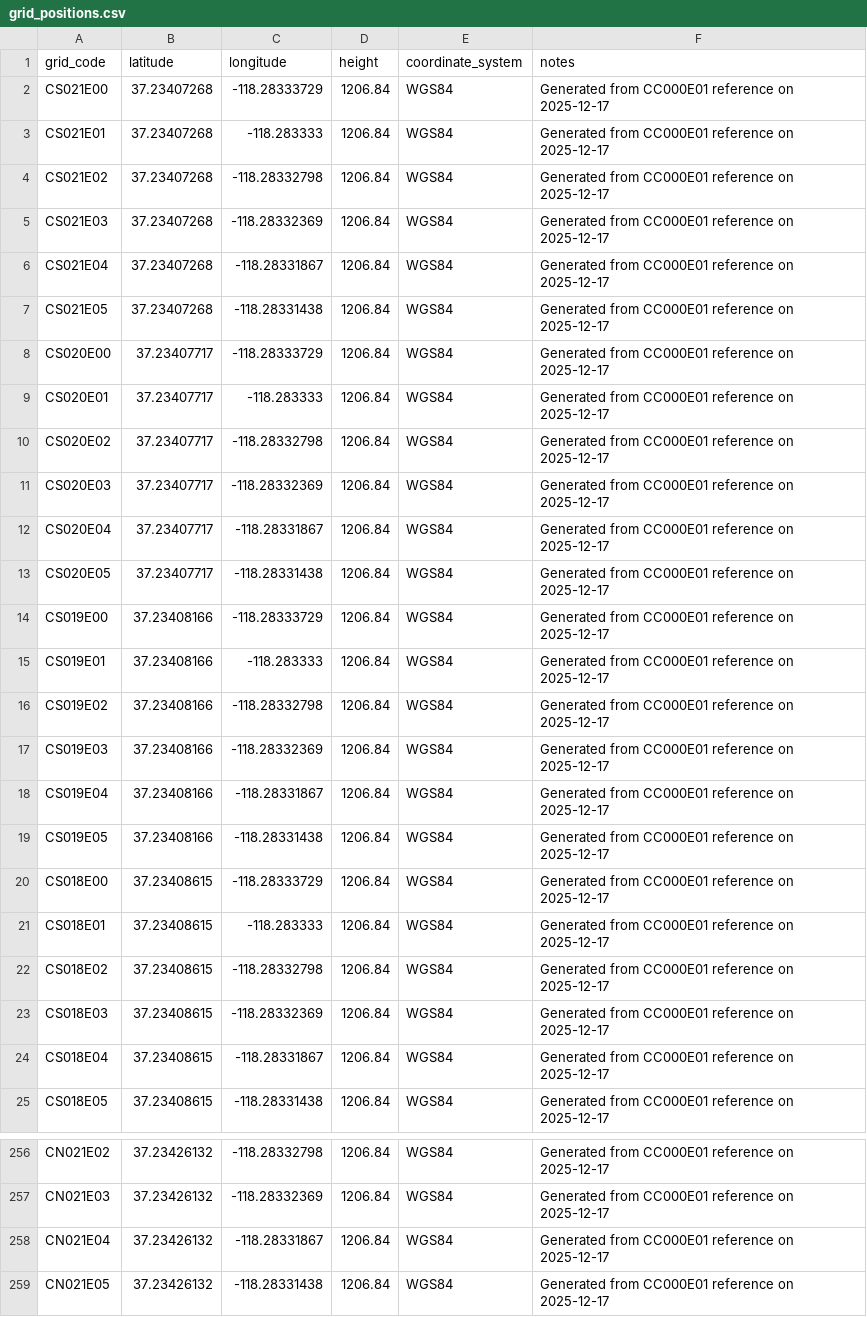
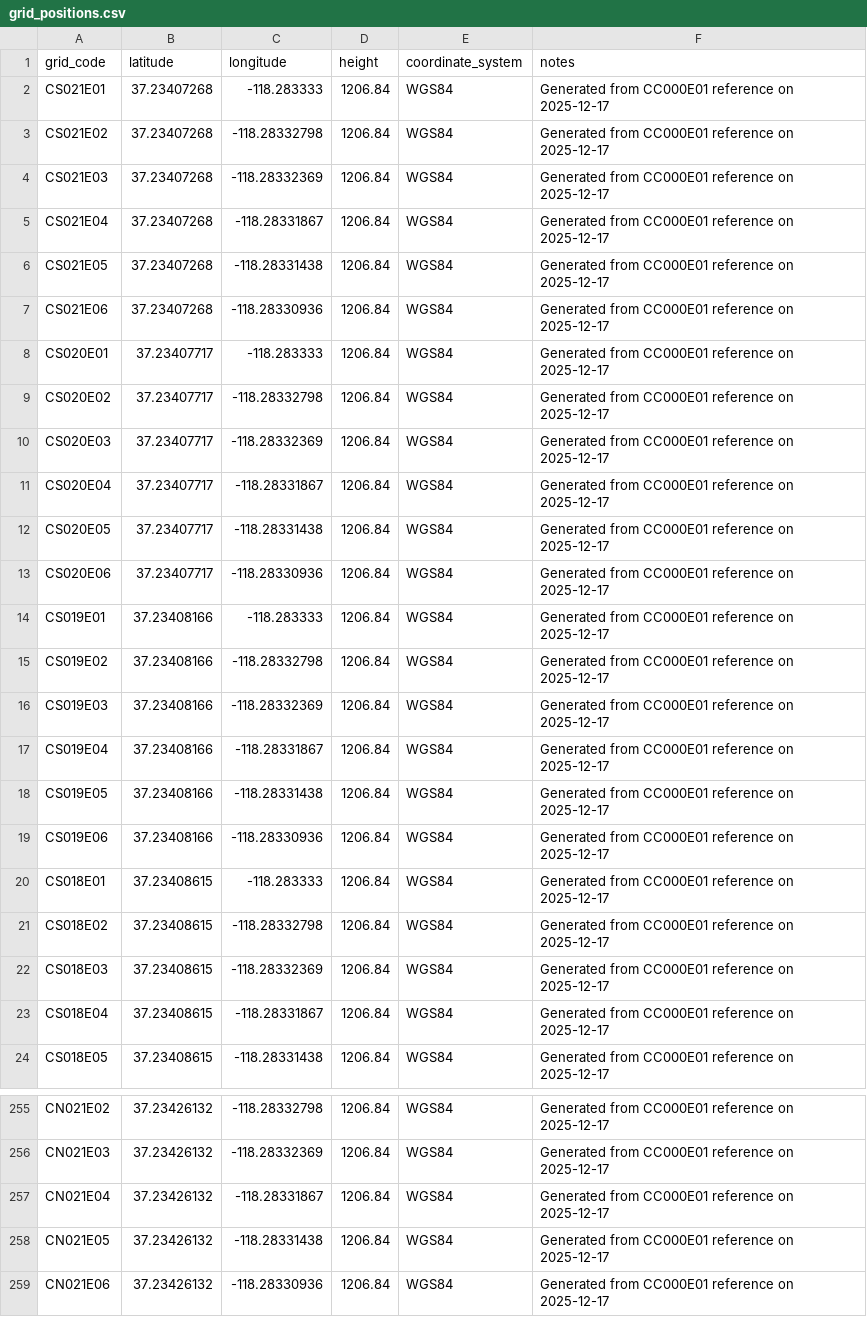
Before and after one commit to Coherent-All-Sky-Monitor/CAsMan, a CSV file: database/grid_positions.csv, drawn as a sheet; only a part is shown, gaps mark what is left out; the diff covers the shown part only.

Commit message:
Fix grid codes to use E01-E06 instead of E00-E05
- Updated generate_grid_coordinates.py: changed col range from (0,6) to (1,7)
- Regenerated grid_positions.csv with correct 1-indexed column codes
- All 258 positions now use E01-E06 format matching the rest of the system

```diff
--- a/database/grid_positions.csv
+++ b/database/grid_positions.csv
@@ -1,3 +1,2 @@
 grid_code,latitude,longitude,height,coordinate_system,notes
-CS021E00,37.23407268,-118.28333729,1206.84,WGS84,Generated from CC000E01 reference on 2025-12-17
 CS021E01,37.23407268,-118.283333,1206.84,WGS84,Generated from CC000E01 reference on 2025-12-17
@@ -7,3 +6,3 @@ CS021E04,37.23407268,-118.28331867,1206.84,WGS84,Generated from CC000E01 referen
 CS021E05,37.23407268,-118.28331438,1206.84,WGS84,Generated from CC000E01 reference on 2025-12-17
-CS020E00,37.23407717,-118.28333729,1206.84,WGS84,Generated from CC000E01 reference on 2025-12-17
+CS021E06,37.23407268,-118.28330936,1206.84,WGS84,Generated from CC000E01 reference on 2025-12-17
 CS020E01,37.23407717,-118.283333,1206.84,WGS84,Generated from CC000E01 reference on 2025-12-17
@@ -13,3 +12,3 @@ CS020E04,37.23407717,-118.28331867,1206.84,WGS84,Generated from CC000E01 referen
 CS020E05,37.23407717,-118.28331438,1206.84,WGS84,Generated from CC000E01 reference on 2025-12-17
-CS019E00,37.23408166,-118.28333729,1206.84,WGS84,Generated from CC000E01 reference on 2025-12-17
+CS020E06,37.23407717,-118.28330936,1206.84,WGS84,Generated from CC000E01 reference on 2025-12-17
 CS019E01,37.23408166,-118.283333,1206.84,WGS84,Generated from CC000E01 reference on 2025-12-17
@@ -19,3 +18,3 @@ CS019E04,37.23408166,-118.28331867,1206.84,WGS84,Generated from CC000E01 referen
 CS019E05,37.23408166,-118.28331438,1206.84,WGS84,Generated from CC000E01 reference on 2025-12-17
-CS018E00,37.23408615,-118.28333729,1206.84,WGS84,Generated from CC000E01 reference on 2025-12-17
+CS019E06,37.23408166,-118.28330936,1206.84,WGS84,Generated from CC000E01 reference on 2025-12-17
 CS018E01,37.23408615,-118.283333,1206.84,WGS84,Generated from CC000E01 reference on 2025-12-17
@@ -259 +258,2 @@ CN021E04,37.23426132,-118.28331867,1206.84,WGS84,Generated from CC000E01 referen
 CN021E05,37.23426132,-118.28331438,1206.84,WGS84,Generated from CC000E01 reference on 2025-12-17
+CN021E06,37.23426132,-118.28330936,1206.84,WGS84,Generated from CC000E01 reference on 2025-12-17
```
Also changed, not shown: 117 edited cells elsewhere in this file, 1 other file.
